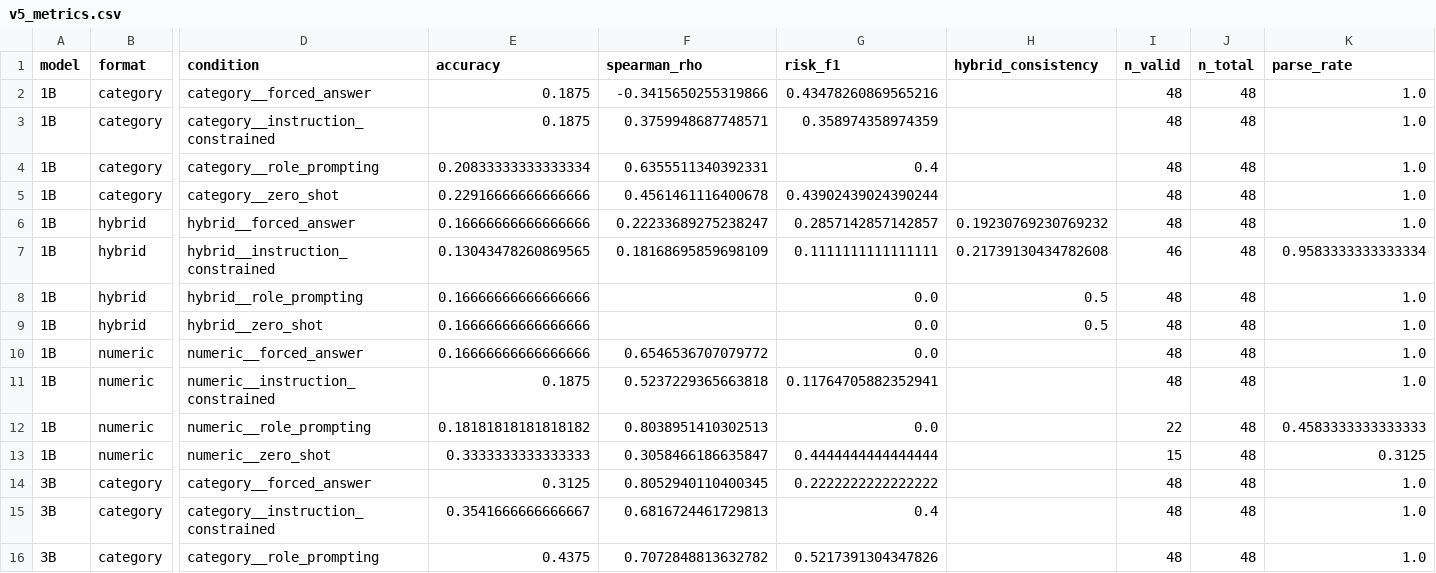
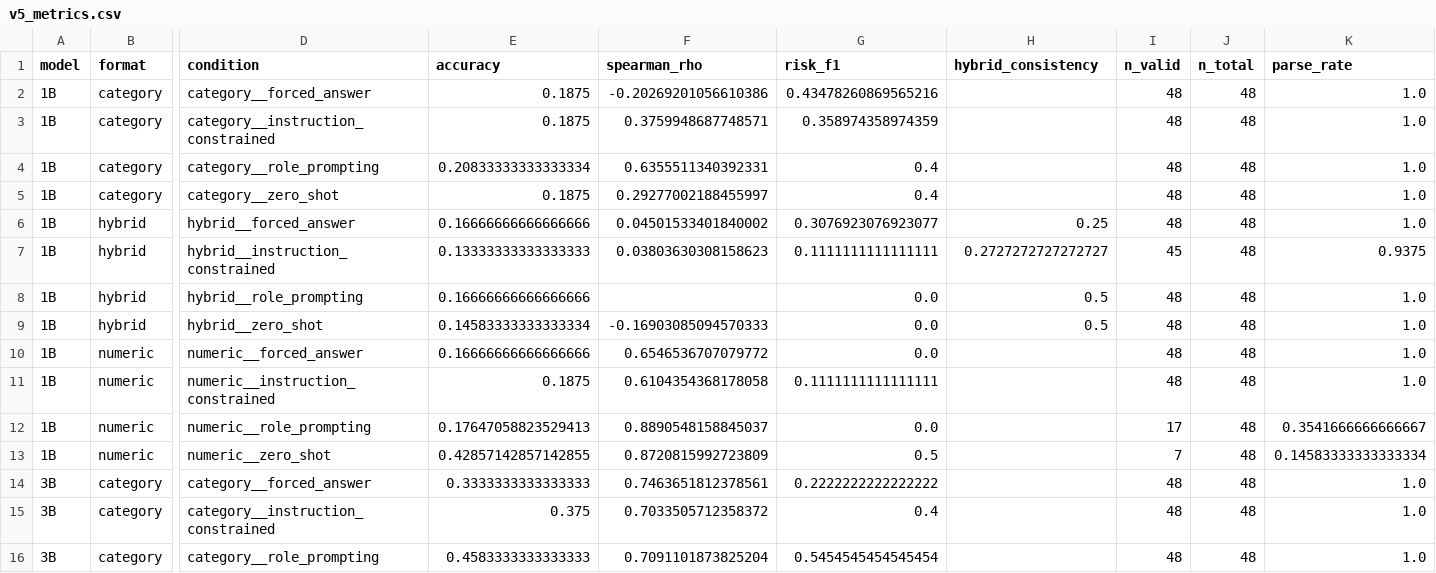
Before and after one commit to tinginde/numerical_context_analysis, a CSV file: results/exp_E/v5_metrics.csv, drawn as a sheet; only a part is shown, gaps mark what is left out; the diff covers the shown part only; the diff names each change by its address in the sheet, - before the commit and + after, or states it on an @@ line.

Commit message:
Update risk alignment visualization for experiment E (v5)

```diff
--- a/results/exp_E/v5_metrics.csv
+++ b/results/exp_E/v5_metrics.csv
-F2 (spearman_rho): -0.3415650255319866
+F2 (spearman_rho): -0.20269201056610386
-E5 (accuracy): 0.22916666666666666
+E5 (accuracy): 0.1875
-F5 (spearman_rho): 0.4561461116400678
+F5 (spearman_rho): 0.29277002188455997
-G5 (risk_f1): 0.43902439024390244
+G5 (risk_f1): 0.4
-F6 (spearman_rho): 0.22233689275238247
+F6 (spearman_rho): 0.04501533401840002
-G6 (risk_f1): 0.2857142857142857
+G6 (risk_f1): 0.3076923076923077
-H6 (hybrid_consistency): 0.19230769230769232
+H6 (hybrid_consistency): 0.25
-E7 (accuracy): 0.13043478260869565
+E7 (accuracy): 0.13333333333333333
-F7 (spearman_rho): 0.18168695859698109
+F7 (spearman_rho): 0.03803630308158623
-H7 (hybrid_consistency): 0.21739130434782608
+H7 (hybrid_consistency): 0.2727272727272727
-I7 (n_valid): 46
+I7 (n_valid): 45
-K7 (parse_rate): 0.9583333333333334
+K7 (parse_rate): 0.9375
-E9 (accuracy): 0.16666666666666666
+E9 (accuracy): 0.14583333333333334
-F9 (spearman_rho): (empty)
+F9 (spearman_rho): -0.16903085094570333
-F11 (spearman_rho): 0.5237229365663818
+F11 (spearman_rho): 0.6104354368178058
-G11 (risk_f1): 0.11764705882352941
+G11 (risk_f1): 0.1111111111111111
-E12 (accuracy): 0.18181818181818182
+E12 (accuracy): 0.17647058823529413
-F12 (spearman_rho): 0.8038951410302513
+F12 (spearman_rho): 0.8890548158845037
-I12 (n_valid): 22
+I12 (n_valid): 17
-K12 (parse_rate): 0.4583333333333333
+K12 (parse_rate): 0.3541666666666667
-E13 (accuracy): 0.3333333333333333
+E13 (accuracy): 0.42857142857142855
-F13 (spearman_rho): 0.3058466186635847
+F13 (spearman_rho): 0.8720815992723809
-G13 (risk_f1): 0.4444444444444444
+G13 (risk_f1): 0.5
-I13 (n_valid): 15
+I13 (n_valid): 7
-K13 (parse_rate): 0.3125
+K13 (parse_rate): 0.14583333333333334
-E14 (accuracy): 0.3125
+E14 (accuracy): 0.3333333333333333
-F14 (spearman_rho): 0.8052940110400345
+F14 (spearman_rho): 0.7463651812378561
-E15 (accuracy): 0.3541666666666667
+E15 (accuracy): 0.375
-F15 (spearman_rho): 0.6816724461729813
+F15 (spearman_rho): 0.7033505712358372
-E16 (accuracy): 0.4375
+E16 (accuracy): 0.4583333333333333
-F16 (spearman_rho): 0.7072848813632782
+F16 (spearman_rho): 0.7091101873825204
-G16 (risk_f1): 0.5217391304347826
+G16 (risk_f1): 0.5454545454545454
```
Also changed, not shown: 12 edited cells elsewhere in this file, results/exp_E/v5_context_breakdown.csv, 13 other files.
